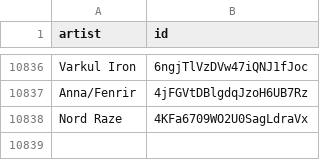
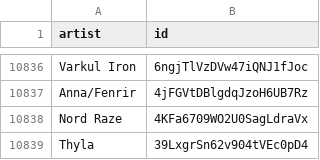
Before and after one commit to CennoxX/spotify-ai-blocker, a CSV file: SpotifyAiArtists.csv, drawn as a sheet; only a part is shown, gaps mark what is left out; the diff names each change by its address in the sheet, - before the commit and + after, or states it on an @@ line.

```diff
--- a/SpotifyAiArtists.csv
+++ b/SpotifyAiArtists.csv
+row 10839: Thyla | 39LxgrSn62v904tVEc0pD4
```
